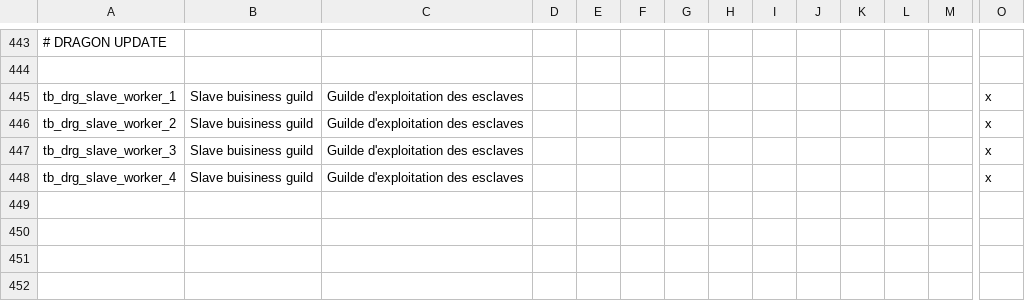
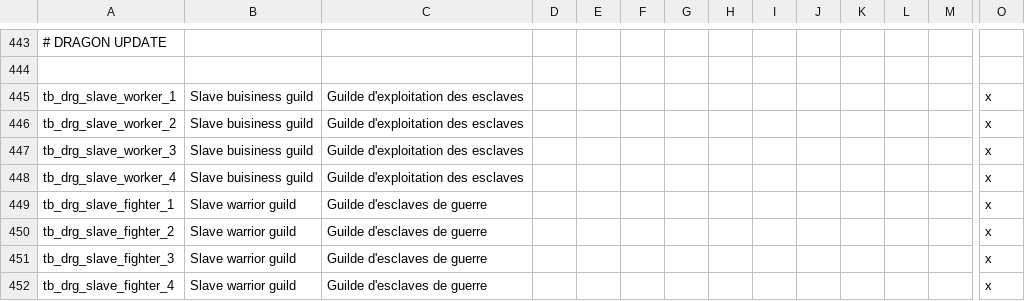
Before and after one commit to asmuro1/animals-plus, a CSV file: animals_update/localisation/buildings.csv, drawn as a sheet; only a part is shown, gaps mark what is left out; rows hold the shown columns only; the diff names each change by its address in the sheet, - before the commit and + after, or states it on an @@ line.

Commit message:
bat_1 - second tribal building

```diff
--- a/animals_update/localisation/buildings.csv
+++ b/animals_update/localisation/buildings.csv
+row 449: tb_drg_slave_fighter_1 | Slave warrior guild | Guilde d'esclaves de guerre |  |  |  |  |  |  |  |  |  |  | x
+row 450: tb_drg_slave_fighter_2 | Slave warrior guild | Guilde d'esclaves de guerre |  |  |  |  |  |  |  |  |  |  | x
+row 451: tb_drg_slave_fighter_3 | Slave warrior guild | Guilde d'esclaves de guerre |  |  |  |  |  |  |  |  |  |  | x
+row 452: tb_drg_slave_fighter_4 | Slave warrior guild | Guilde d'esclaves de guerre |  |  |  |  |  |  |  |  |  |  | x
```
Also changed, not shown: 1 other file.
